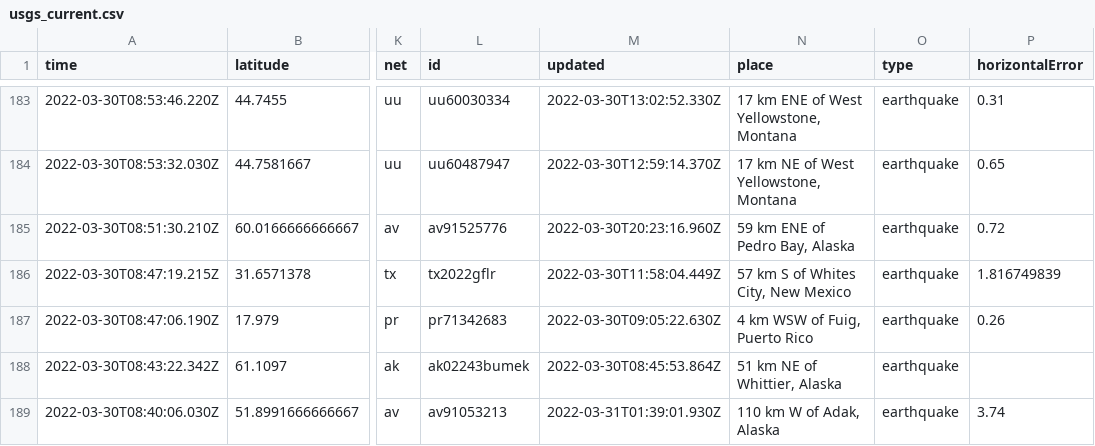
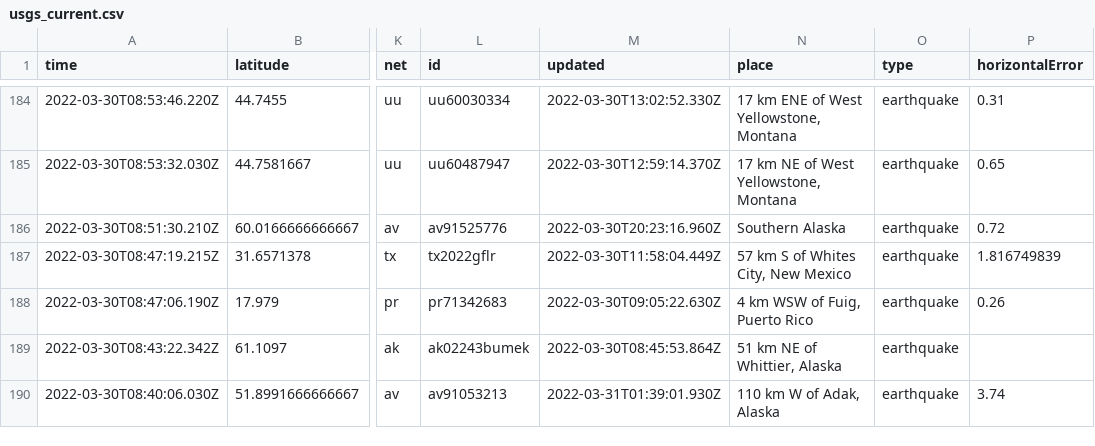
Before and after one commit to rachelll4/git-actions-nicar, a CSV file: usgs_current.csv, drawn as a sheet; only a part is shown, gaps mark what is left out; addresses are those after the commit; the diff covers the shown part only; the diff names each change by its address in the sheet, - before the commit and + after, or states it on an @@ line.

```diff
--- a/usgs_current.csv
+++ b/usgs_current.csv
-N186 (place): 59 km ENE of Pedro Bay, Alaska
+N186 (place): Southern Alaska
```
Also changed, not shown: 1 added row, 1 removed row and 6 edited cells elsewhere in this file.
